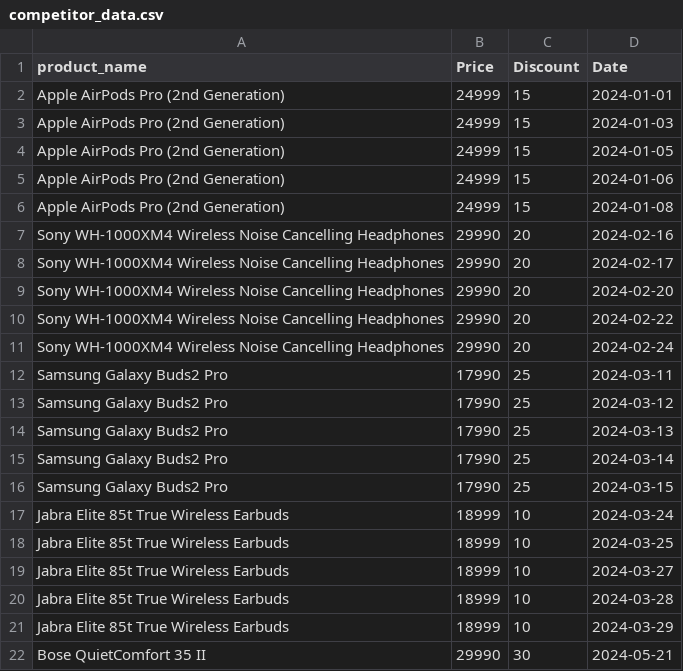
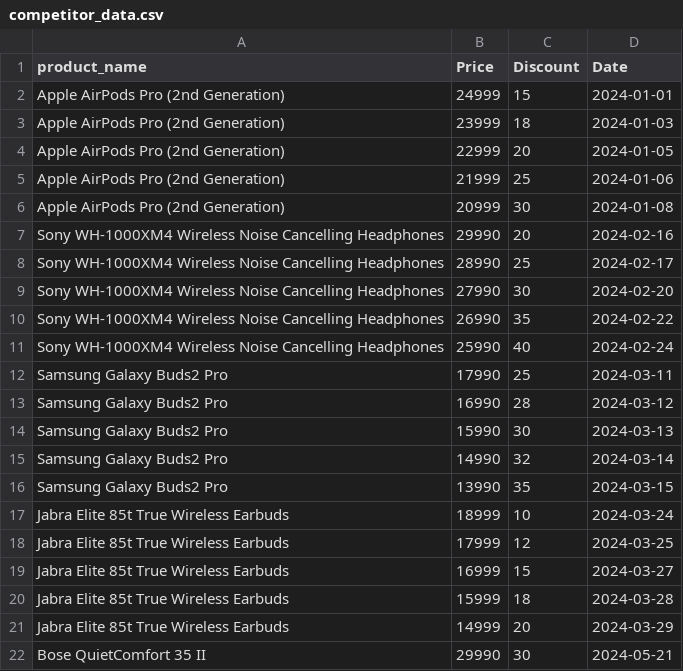
Before and after one commit to uditnegi16/Real-Time-Competitor-Strategy-Tracker-for-E-Commerce, a CSV file: competitor_data.csv, drawn as a sheet; only a part is shown; the diff covers the shown part only.

Commit message:
Update competitor_data.csv

```diff
--- a/competitor_data.csv
+++ b/competitor_data.csv
@@ -2,21 +2,21 @@ product_name,Price,Discount,Date
 Apple AirPods Pro (2nd Generation),24999,15,2024-01-01
-Apple AirPods Pro (2nd Generation),24999,15,2024-01-03
-Apple AirPods Pro (2nd Generation),24999,15,2024-01-05
-Apple AirPods Pro (2nd Generation),24999,15,2024-01-06
-Apple AirPods Pro (2nd Generation),24999,15,2024-01-08
+Apple AirPods Pro (2nd Generation),23999,18,2024-01-03
+Apple AirPods Pro (2nd Generation),22999,20,2024-01-05
+Apple AirPods Pro (2nd Generation),21999,25,2024-01-06
+Apple AirPods Pro (2nd Generation),20999,30,2024-01-08
 Sony WH-1000XM4 Wireless Noise Cancelling Headphones,29990,20,2024-02-16
-Sony WH-1000XM4 Wireless Noise Cancelling Headphones,29990,20,2024-02-17
-Sony WH-1000XM4 Wireless Noise Cancelling Headphones,29990,20,2024-02-20
-Sony WH-1000XM4 Wireless Noise Cancelling Headphones,29990,20,2024-02-22
-Sony WH-1000XM4 Wireless Noise Cancelling Headphones,29990,20,2024-02-24
+Sony WH-1000XM4 Wireless Noise Cancelling Headphones,28990,25,2024-02-17
+Sony WH-1000XM4 Wireless Noise Cancelling Headphones,27990,30,2024-02-20
+Sony WH-1000XM4 Wireless Noise Cancelling Headphones,26990,35,2024-02-22
+Sony WH-1000XM4 Wireless Noise Cancelling Headphones,25990,40,2024-02-24
 Samsung Galaxy Buds2 Pro,17990,25,2024-03-11
-Samsung Galaxy Buds2 Pro,17990,25,2024-03-12
-Samsung Galaxy Buds2 Pro,17990,25,2024-03-13
-Samsung Galaxy Buds2 Pro,17990,25,2024-03-14
-Samsung Galaxy Buds2 Pro,17990,25,2024-03-15
+Samsung Galaxy Buds2 Pro,16990,28,2024-03-12
+Samsung Galaxy Buds2 Pro,15990,30,2024-03-13
+Samsung Galaxy Buds2 Pro,14990,32,2024-03-14
+Samsung Galaxy Buds2 Pro,13990,35,2024-03-15
 Jabra Elite 85t True Wireless Earbuds,18999,10,2024-03-24
-Jabra Elite 85t True Wireless Earbuds,18999,10,2024-03-25
-Jabra Elite 85t True Wireless Earbuds,18999,10,2024-03-27
-Jabra Elite 85t True Wireless Earbuds,18999,10,2024-03-28
-Jabra Elite 85t True Wireless Earbuds,18999,10,2024-03-29
+Jabra Elite 85t True Wireless Earbuds,17999,12,2024-03-25
+Jabra Elite 85t True Wireless Earbuds,16999,15,2024-03-27
+Jabra Elite 85t True Wireless Earbuds,15999,18,2024-03-28
+Jabra Elite 85t True Wireless Earbuds,14999,20,2024-03-29
 Bose QuietComfort 35 II,29990,30,2024-05-21
```
Also changed, not shown: 32 edited cells elsewhere in this file.
